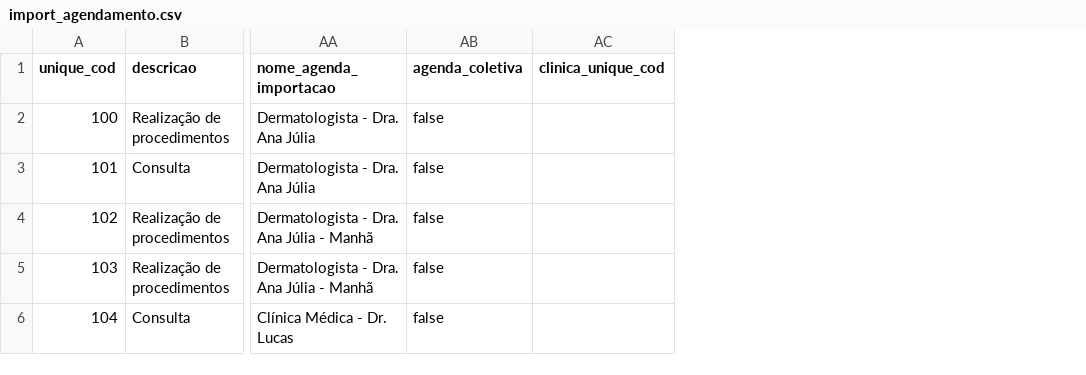
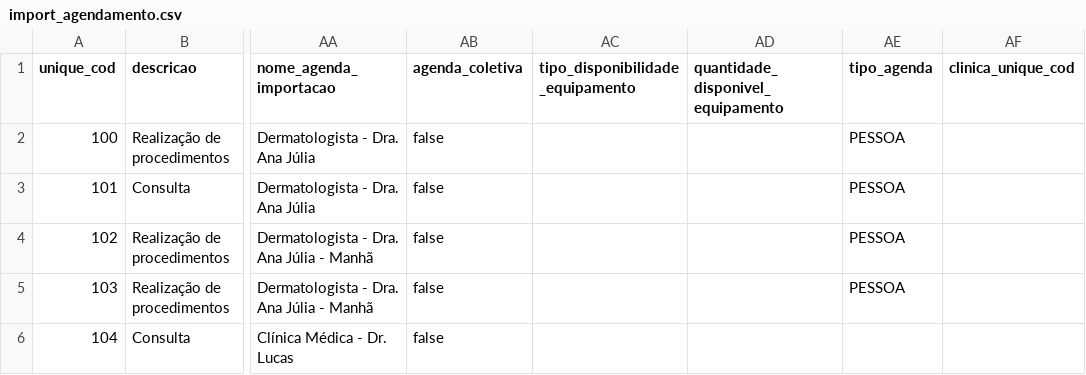
Before and after one commit to ebrain-clinic/tech-docs, a CSV file: docs/documentacao/view_agendamento/import_agendamento.csv, drawn as a sheet; only a part is shown, gaps mark what is left out; the diff names each change by its address in the sheet, - before the commit and + after, or states it on an @@ line.

Commit message:
Updating agendamento fields and enhancing the possible values layout visualization

```diff
--- a/docs/documentacao/view_agendamento/import_agendamento.csv
+++ b/docs/documentacao/view_agendamento/import_agendamento.csv
+column AC (tipo_disponibilidade_equipamento), empty
+column AD, row 1: quantidade_disponivel_equipamento
+column AE (tipo_agenda), rows 2-5: all PESSOA
```
Also changed, not shown: 5 other files.
